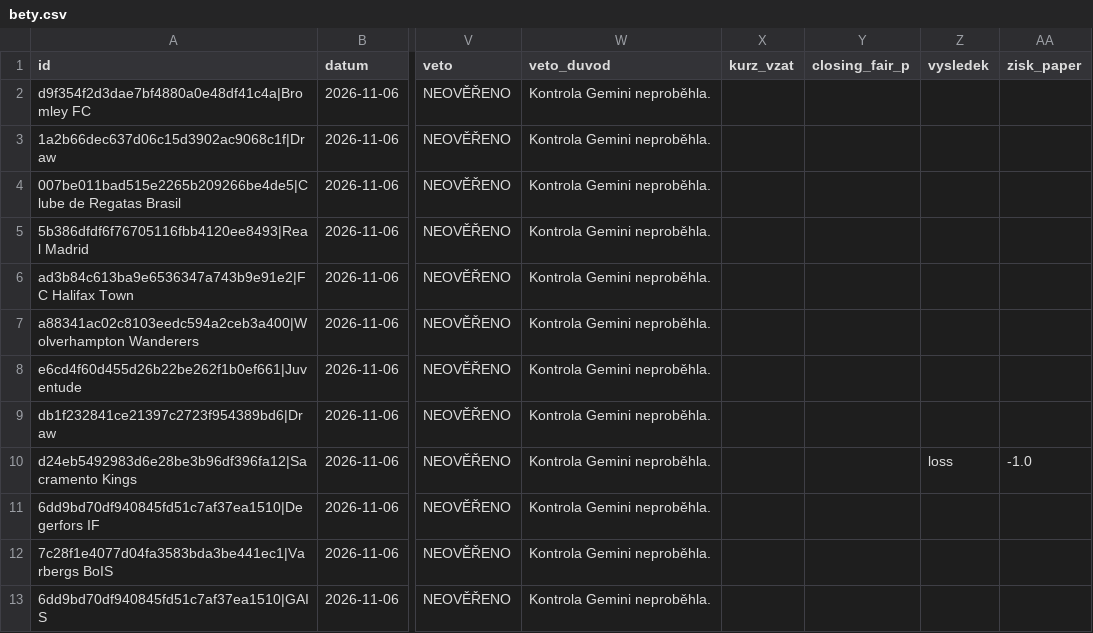
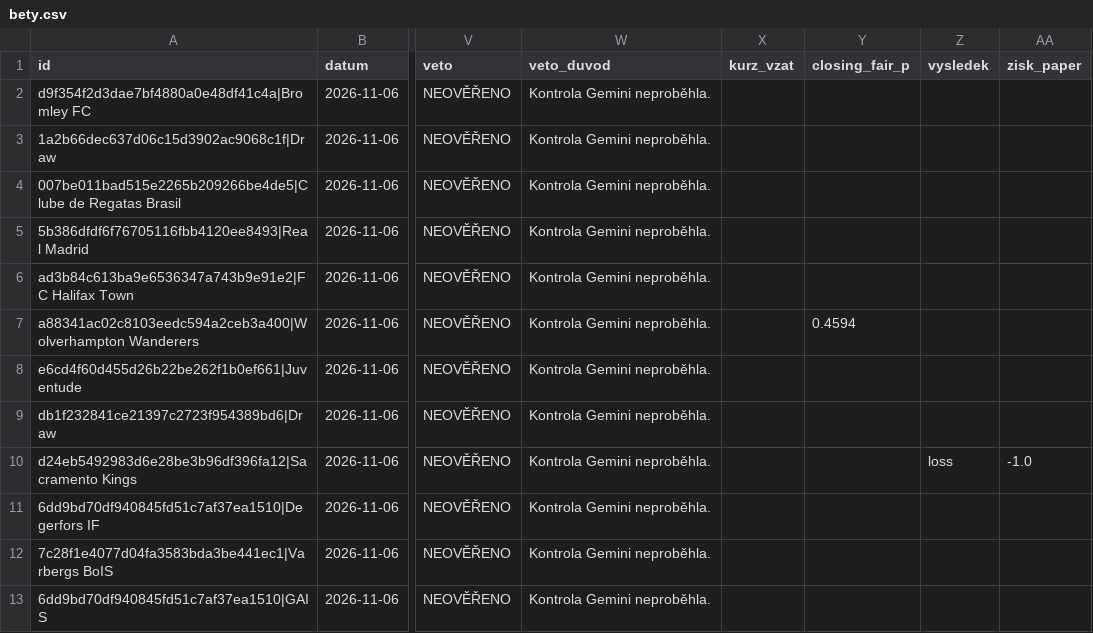
Before and after one commit to Archinek/TipovaciBot, a CSV file: data/bety.csv, drawn as a sheet; only a part is shown, gaps mark what is left out; the diff names each change by its address in the sheet, - before the commit and + after, or states it on an @@ line.

```diff
--- a/data/bety.csv
+++ b/data/bety.csv
-Y7 (closing_fair_p): (empty)
+Y7 (closing_fair_p): 0.4594
```
Also changed, not shown: data/fortuna_log.csv.
